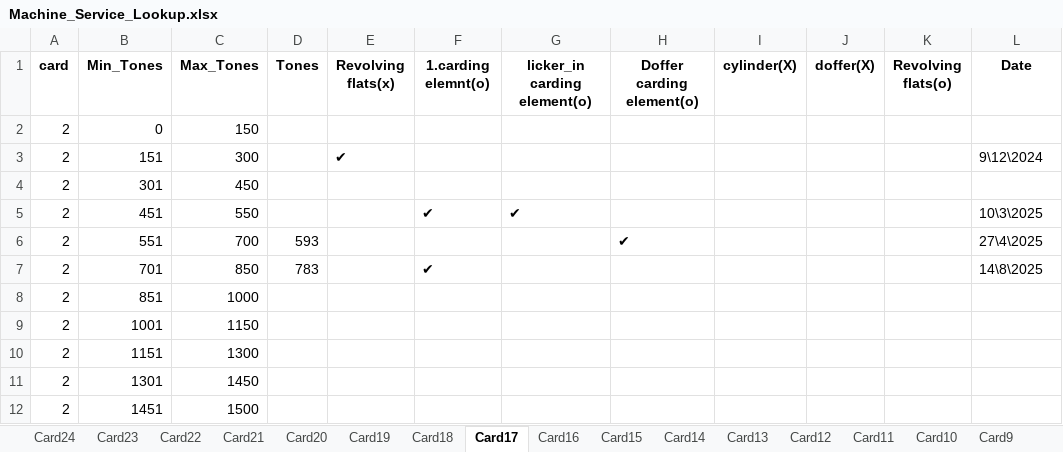
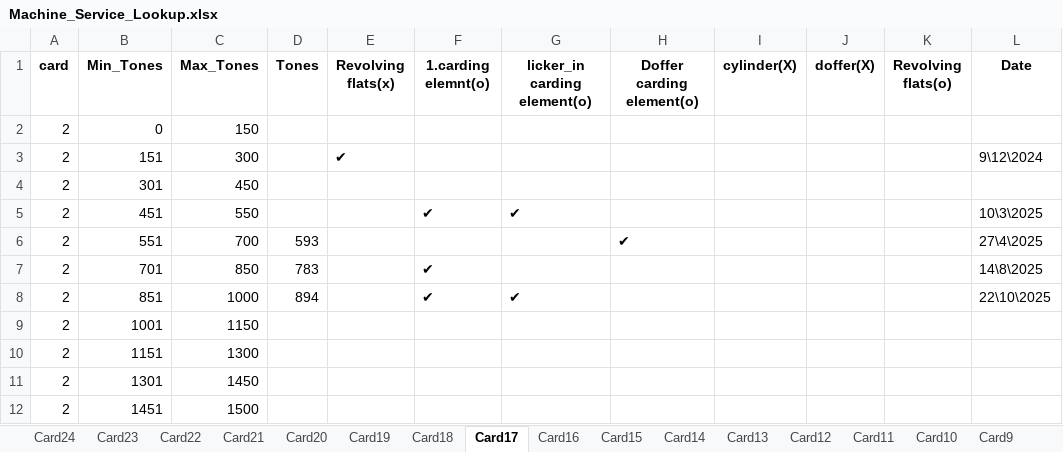
Before and after one commit to mahmedabdallh123/cmms, an Excel workbook: Machine_Service_Lookup.xlsx, sheet Card17, drawn as a sheet; values as stored, in another font and other column widths than the file's, no borders; the diff names each change by its address in the sheet, - before the commit and + after, or states it on an @@ line.

```diff
--- a/Machine_Service_Lookup.xlsx (sheet Card17)
+++ b/Machine_Service_Lookup.xlsx (sheet Card17)
-D8 (Tones): (empty)
+D8 (Tones): 894
-F8 (1.carding elemnt(o)): (empty)
+F8 (1.carding elemnt(o)): ✔
-G8 (licker_in carding element(o)): (empty)
+G8 (licker_in carding element(o)): ✔
-L8 (Date): (empty)
+L8 (Date): 22\10\2025
```
Also changed, not shown: sheet Card16.
